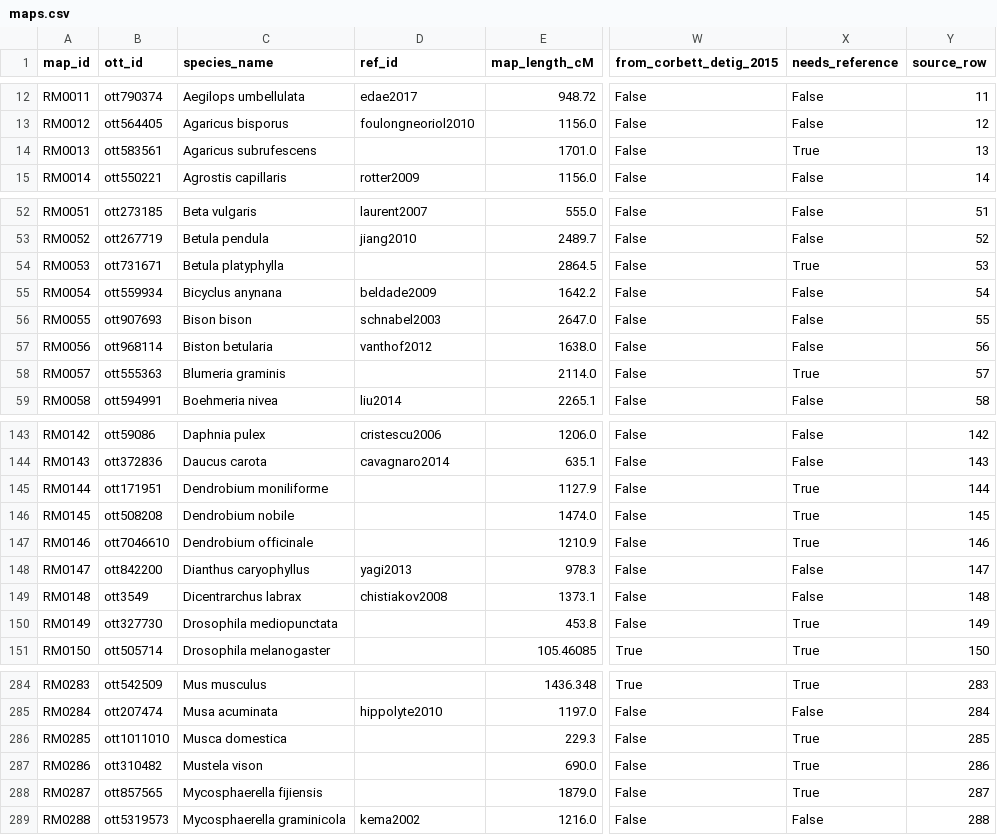
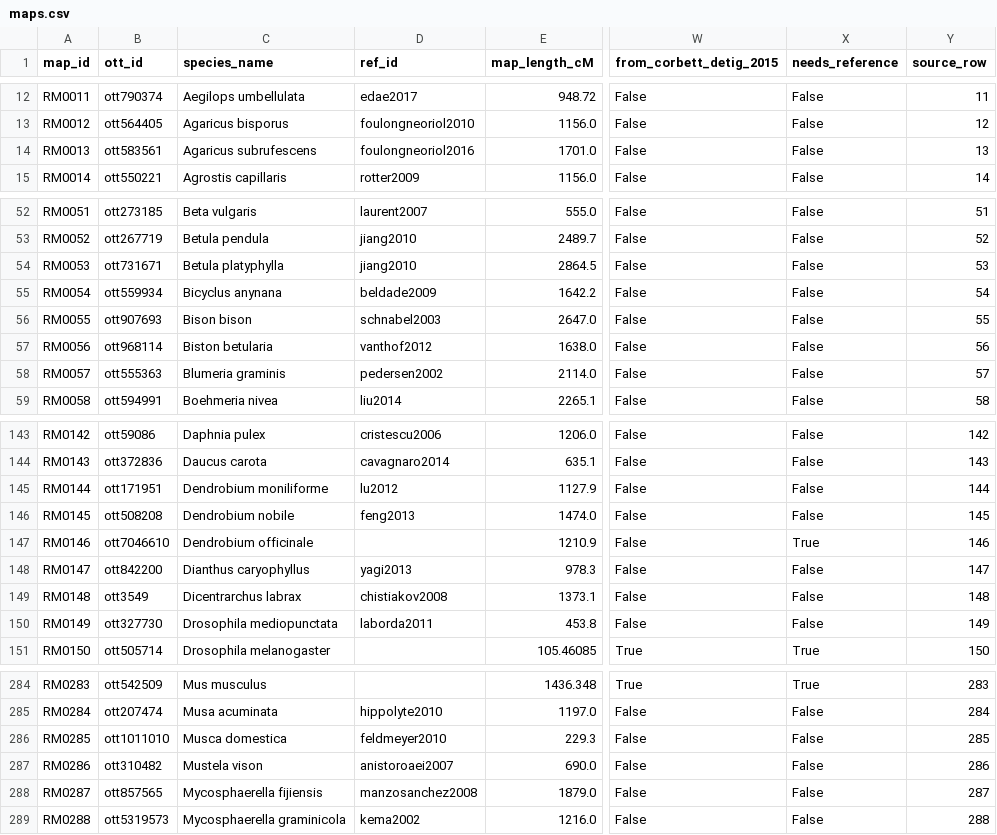
Before and after one commit to jessstapley/RecMapDB, a CSV file: data/maps.csv, drawn as a sheet; only a part is shown, gaps mark what is left out; the diff covers the shown part only; the diff names each change by its address in the sheet, - before the commit and + after, or states it on an @@ line.

Commit message:
Recover 39 of the 105 missing references from Crossref
Queried Crossref on species name + first author + year for each record lacking a
reference. Accepted only matches where the species appears in the title AND the
title is a linkage-map paper AND the first author or year agrees; all 34 primary
matches were re-verified by independent DOI fetch. 5 more recovered on a targeted
map-specific query within one year of the recorded year.

references.csv 353 -> 391; records needing a reference 105 -> 66.
Schema relaxed: si_ref_number and citation_verbatim are null for references that
post-date the 2017 supplement.
docs/missing_references_worklist.csv carries the remaining 66 with the reason each
failed and a best-guess DOI where one exists.

```diff
--- a/data/maps.csv
+++ b/data/maps.csv
-D14 (ref_id): (empty)
+D14 (ref_id): foulongneoriol2016
-X14 (needs_reference): True
+X14 (needs_reference): False
-D54 (ref_id): (empty)
+D54 (ref_id): jiang2010
-X54 (needs_reference): True
+X54 (needs_reference): False
-D58 (ref_id): (empty)
+D58 (ref_id): pedersen2002
-X58 (needs_reference): True
+X58 (needs_reference): False
-D145 (ref_id): (empty)
+D145 (ref_id): lu2012
-X145:X146 (needs_reference): True
+X145:X146 (needs_reference): False
-D146 (ref_id): (empty)
+D146 (ref_id): feng2013
-D150 (ref_id): (empty)
+D150 (ref_id): laborda2011
-X150 (needs_reference): True
+X150 (needs_reference): False
-D286 (ref_id): (empty)
+D286 (ref_id): feldmeyer2010
-X286:X288 (needs_reference): True
+X286:X288 (needs_reference): False
-D287 (ref_id): (empty)
+D287 (ref_id): anistoroaei2007
-D288 (ref_id): (empty)
+D288 (ref_id): manzosanchez2008
```
Also changed, not shown: 60 edited cells elsewhere in this file, data/recombination_rates.csv, 3 other files.
